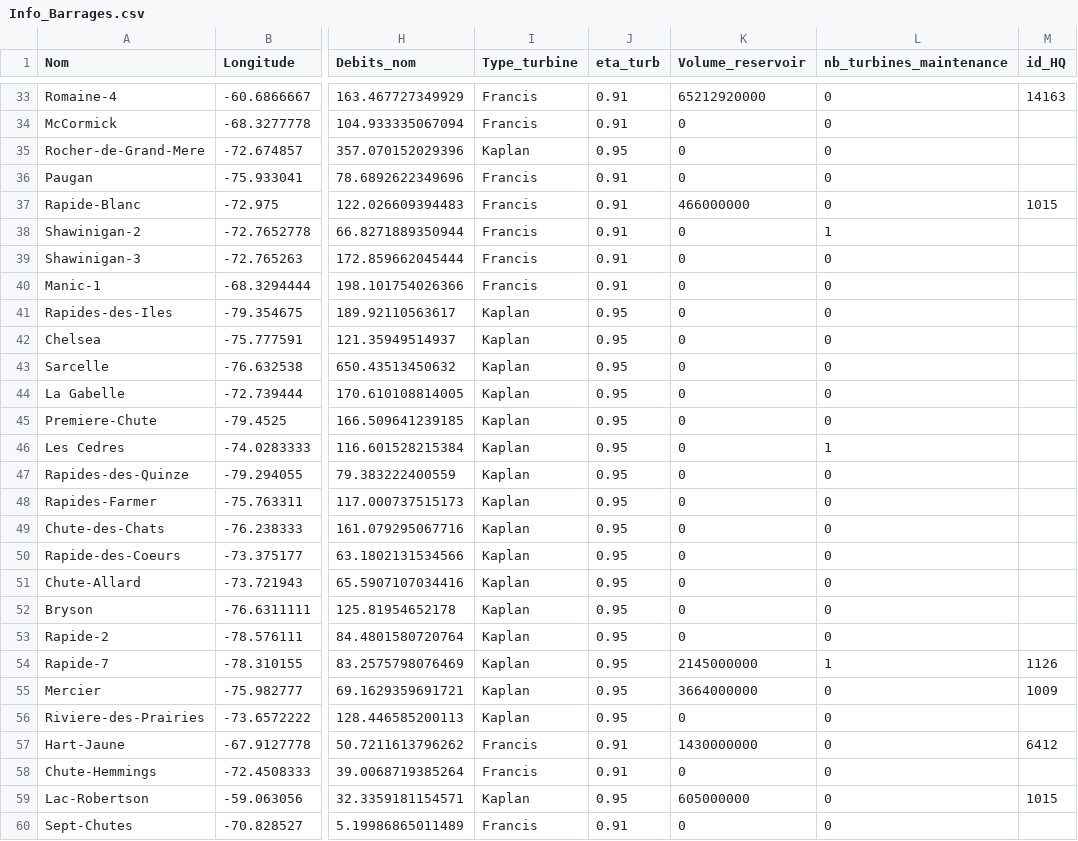
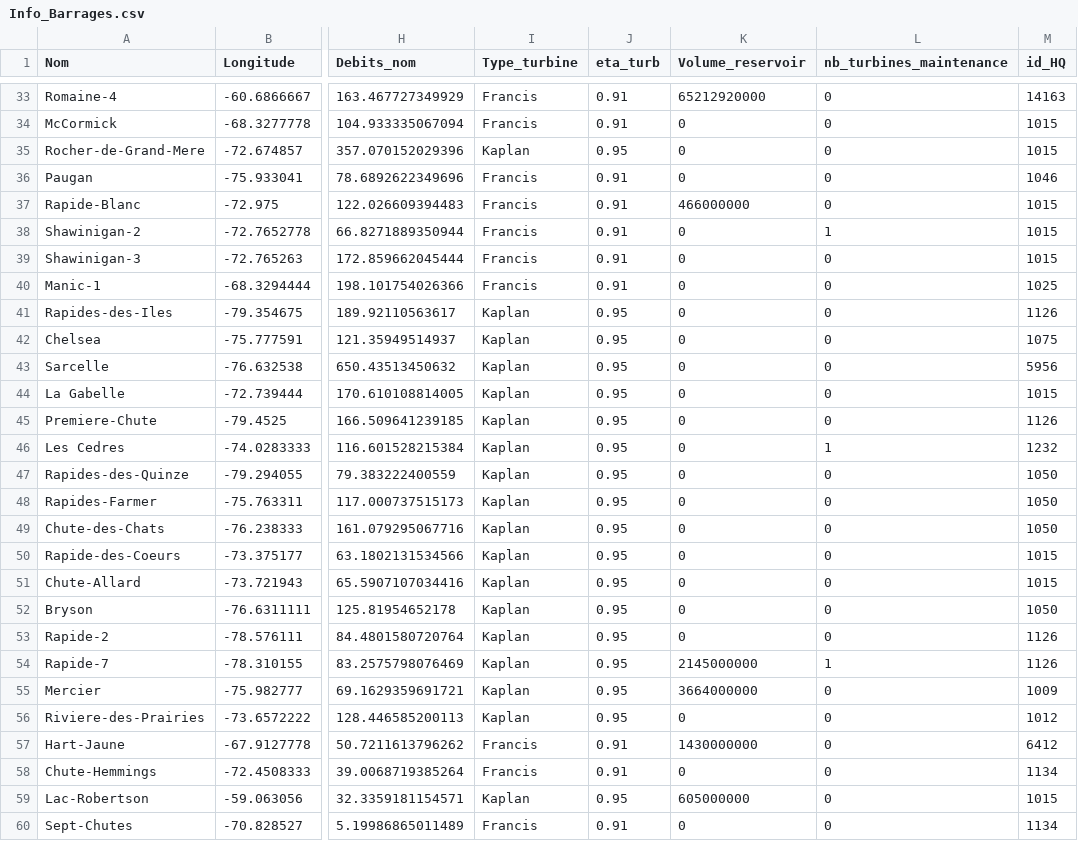
Before and after one commit to Houjio/HarmoniQ, a CSV file: harmoniQ/harmoniq/db/CSVs/Info_Barrages.csv, drawn as a sheet; only a part is shown, gaps mark what is left out; the diff covers the shown part only; the diff names each change by its address in the sheet, - before the commit and + after, or states it on an @@ line.

```diff
--- a/harmoniQ/harmoniq/db/CSVs/Info_Barrages.csv
+++ b/harmoniQ/harmoniq/db/CSVs/Info_Barrages.csv
-M34:M35 (id_HQ): (empty)
+M34:M35 (id_HQ): 1015
-M36 (id_HQ): (empty)
+M36 (id_HQ): 1046
-M38:M39 (id_HQ): (empty)
+M38:M39 (id_HQ): 1015
-M40 (id_HQ): (empty)
+M40 (id_HQ): 1025
-M41 (id_HQ): (empty)
+M41 (id_HQ): 1126
-M42 (id_HQ): (empty)
+M42 (id_HQ): 1075
-M43 (id_HQ): (empty)
+M43 (id_HQ): 5956
-M44 (id_HQ): (empty)
+M44 (id_HQ): 1015
-M45 (id_HQ): (empty)
+M45 (id_HQ): 1126
-M46 (id_HQ): (empty)
+M46 (id_HQ): 1232
-M47:M49 (id_HQ): (empty)
+M47:M49 (id_HQ): 1050
-M50:M51 (id_HQ): (empty)
+M50:M51 (id_HQ): 1015
-M52 (id_HQ): (empty)
+M52 (id_HQ): 1050
-M53 (id_HQ): (empty)
+M53 (id_HQ): 1126
-M56 (id_HQ): (empty)
+M56 (id_HQ): 1012
-M58 (id_HQ): (empty)
+M58 (id_HQ): 1134
-M60 (id_HQ): (empty)
+M60 (id_HQ): 1134
```
Also changed, not shown: 23 edited cells elsewhere in this file.
